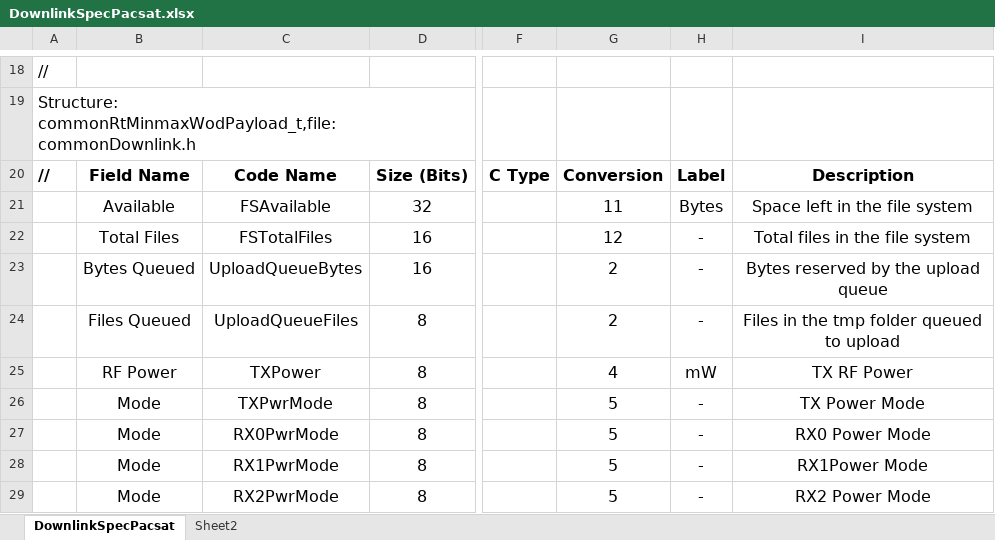
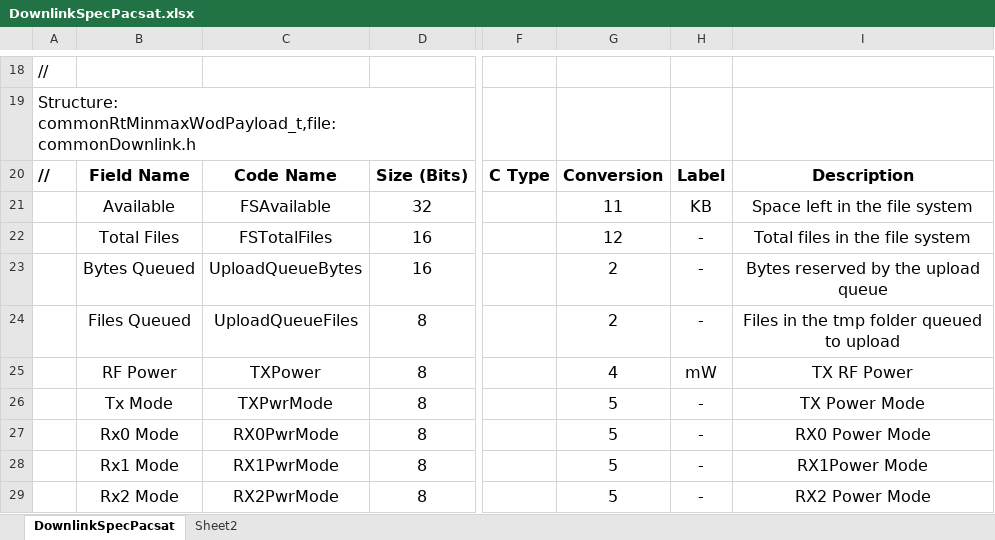
Before and after one commit to AMSAT-NA/PacSatDocs, an Excel workbook: TelemDefinition/DownlinkSpecPacsat.xlsx, sheet DownlinkSpecPacsat, drawn as a sheet; only a part is shown, gaps mark what is left out; values as stored, in another font and other column widths than the file's, no borders; the diff covers the shown part only; the diff names each change by its address in the sheet, - before the commit and + after, or states it on an @@ line.

```diff
--- a/TelemDefinition/DownlinkSpecPacsat.xlsx (sheet DownlinkSpecPacsat)
+++ b/TelemDefinition/DownlinkSpecPacsat.xlsx (sheet DownlinkSpecPacsat)
-H21: Bytes
+H21: KB
-B26: Mode
+B26: Tx Mode
-B27: Mode
+B27: Rx0 Mode
-B28: Mode
+B28: Rx1 Mode
-B29: Mode
+B29: Rx2 Mode
```
Also changed, not shown: 4 added rows and 39 edited cells elsewhere in this sheet, formulas that keep their value, 3 other files.
